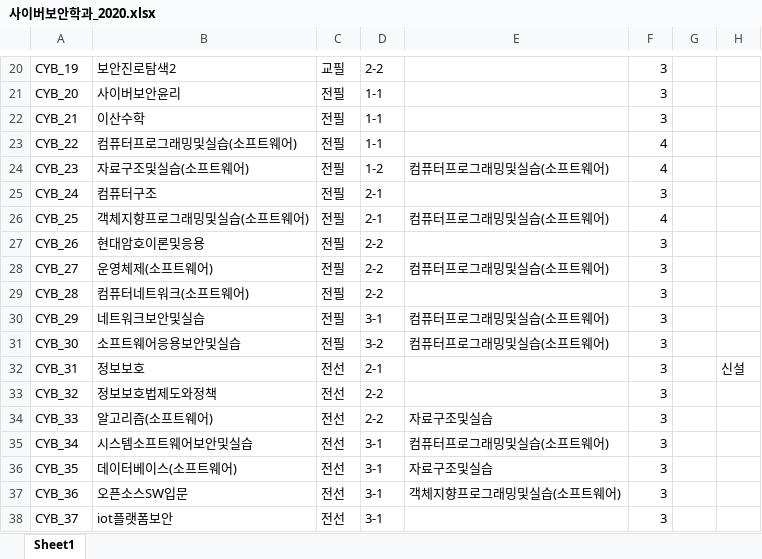
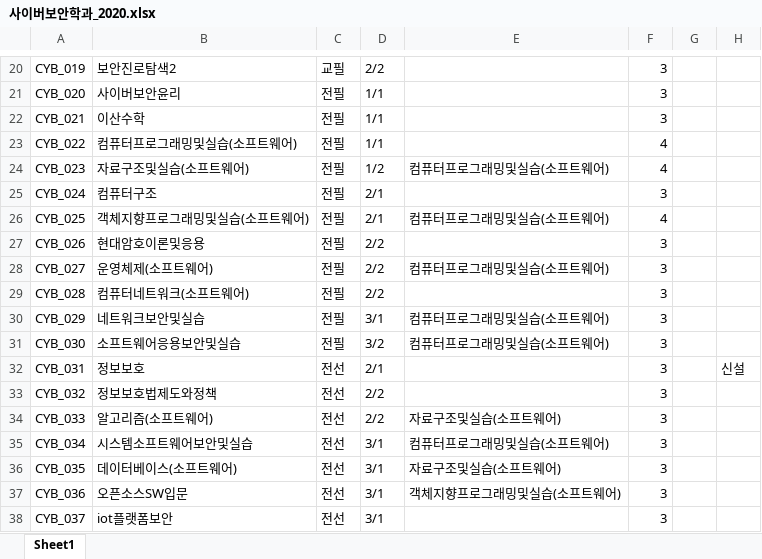
Before and after one commit to HyoTaek-Jang/ajouyoram, an Excel workbook: 사이버보안학과_2020.xlsx, sheet Sheet1, drawn as a sheet; only a part is shown, gaps mark what is left out; values as stored, in another font and other column widths than the file's, no borders; the diff covers the shown part only; the diff names each change by its address in the sheet, - before the commit and + after, or states it on an @@ line.

```diff
--- a/사이버보안학과_2020.xlsx (sheet Sheet1)
+++ b/사이버보안학과_2020.xlsx (sheet Sheet1)
-A20: CYB_19
+A20: CYB_019
-D20: 2-2
+D20: 2/2
-A21: CYB_20
+A21: CYB_020
-D21:D23: 1-1
+D21:D23: 1/1
-A22: CYB_21
+A22: CYB_021
-A23: CYB_22
+A23: CYB_022
-A24: CYB_23
+A24: CYB_023
-D24: 1-2
+D24: 1/2
-A25: CYB_24
+A25: CYB_024
-D25:D26: 2-1
+D25:D26: 2/1
-A26: CYB_25
+A26: CYB_025
-A27: CYB_26
+A27: CYB_026
-D27:D29: 2-2
+D27:D29: 2/2
-A28: CYB_27
+A28: CYB_027
-A29: CYB_28
+A29: CYB_028
-A30: CYB_29
+A30: CYB_029
-D30: 3-1
+D30: 3/1
-A31: CYB_30
+A31: CYB_030
-D31: 3-2
+D31: 3/2
-A32: CYB_31
+A32: CYB_031
-D32: 2-1
+D32: 2/1
-A33: CYB_32
+A33: CYB_032
-D33:D34: 2-2
+D33:D34: 2/2
-A34: CYB_33
+A34: CYB_033
-E34: 자료구조및실습
+E34: 자료구조및실습(소프트웨어)
-A35: CYB_34
+A35: CYB_034
-D35:D38: 3-1
+D35:D38: 3/1
-A36: CYB_35
+A36: CYB_035
-E36: 자료구조및실습
+E36: 자료구조및실습(소프트웨어)
-A37: CYB_36
+A37: CYB_036
-A38: CYB_37
+A38: CYB_037
```
Also changed, not shown: 1 added row, 1 removed row and 115 edited cells elsewhere in this sheet, 8 other files.
